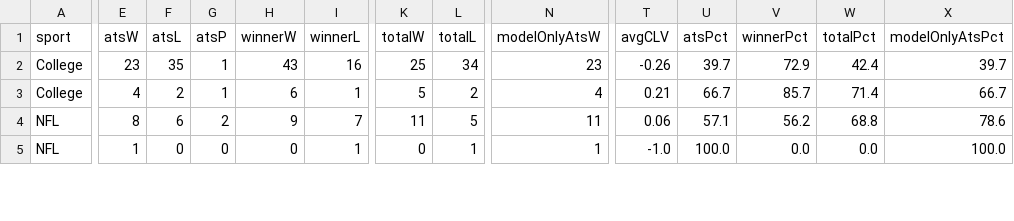
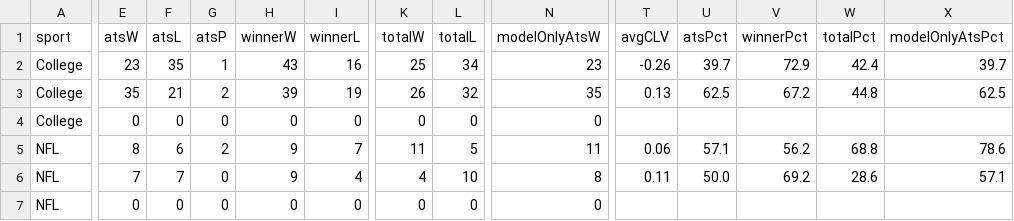
Before and after one commit to CarsonBillig/football-model, a CSV file: docs/history/summary.csv, drawn as a sheet; only a part is shown, gaps mark what is left out; addresses are those after the commit; rows hold the shown columns only; the diff covers the shown part only; the diff names each change by its address in the sheet, - before the commit and + after, or states it on an @@ line.

```diff
--- a/docs/history/summary.csv
+++ b/docs/history/summary.csv
-E3 (atsW): 4
+E3 (atsW): 35
-F3 (atsL): 2
+F3 (atsL): 21
-G3 (atsP): 1
+G3 (atsP): 2
-H3 (winnerW): 6
+H3 (winnerW): 39
-I3 (winnerL): 1
+I3 (winnerL): 19
-K3 (totalW): 5
+K3 (totalW): 26
-L3 (totalL): 2
+L3 (totalL): 32
-N3 (modelOnlyAtsW): 4
+N3 (modelOnlyAtsW): 35
-T3 (avgCLV): 0.21
+T3 (avgCLV): 0.13
-U3 (atsPct): 66.7
+U3 (atsPct): 62.5
-V3 (winnerPct): 85.7
+V3 (winnerPct): 67.2
-W3 (totalPct): 71.4
+W3 (totalPct): 44.8
-X3 (modelOnlyAtsPct): 66.7
+X3 (modelOnlyAtsPct): 62.5
+row 4: College | 0 | 0 | 0 | 0 | 0 | 0 | 0 | 0
+row 6: NFL | 7 | 7 | 0 | 9 | 4 | 4 | 10 | 8 | 0.11 | 50.0 | 69.2 | 28.6 | 57.1
-E7 (atsW): 1
+E7 (atsW): 0
-I7 (winnerL): 1
+I7 (winnerL): 0
-L7 (totalL): 1
+L7 (totalL): 0
-N7 (modelOnlyAtsW): 1
+N7 (modelOnlyAtsW): 0
-T7 (avgCLV): -1.0
+T7 (avgCLV): (empty)
-U7 (atsPct): 100.0
+U7 (atsPct): (empty)
-V7 (winnerPct): 0.0
+V7 (winnerPct): (empty)
-W7 (totalPct): 0.0
+W7 (totalPct): (empty)
-X7 (modelOnlyAtsPct): 100.0
+X7 (modelOnlyAtsPct): (empty)
```
Also changed, not shown: 33 edited cells elsewhere in this file, docs/history/cfb_2026_week_06.csv, docs/history/nfl_2026_week_05.csv, 21 other files.
